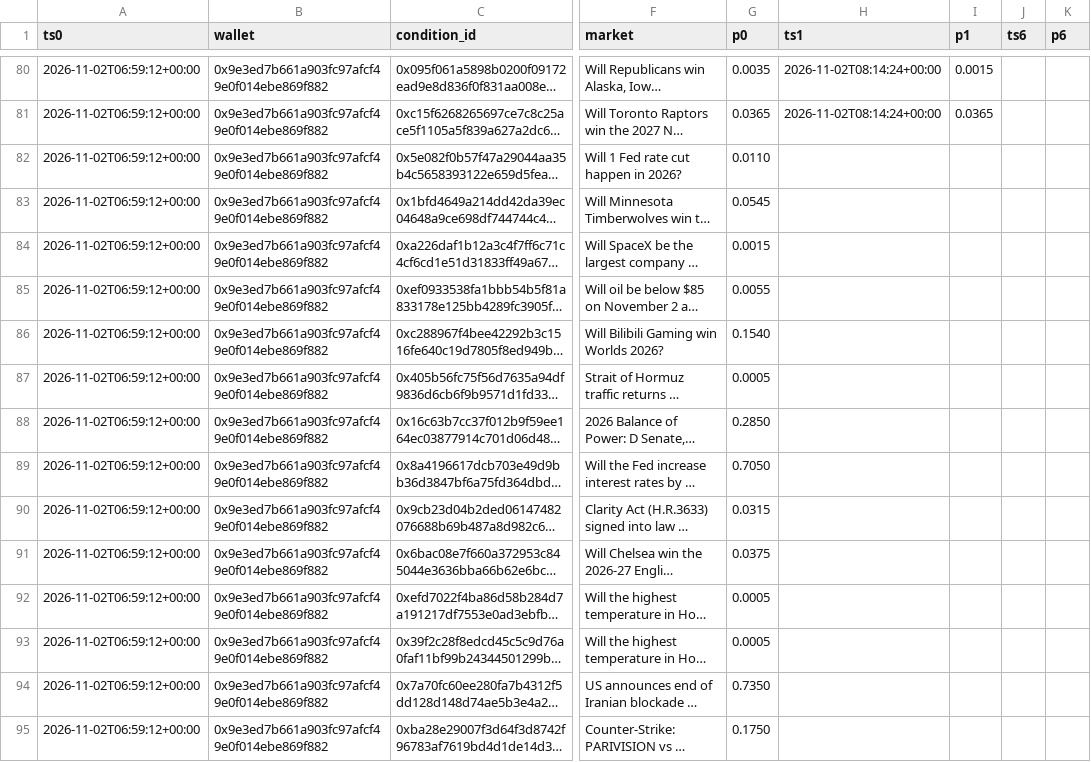
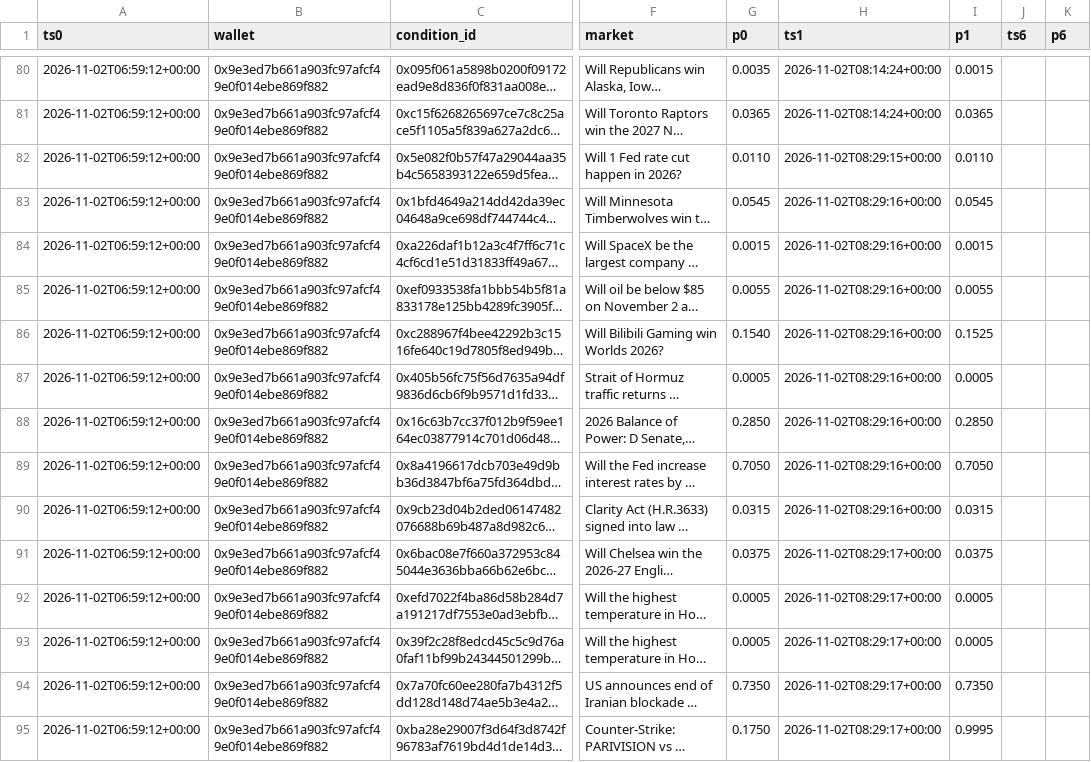
Before and after one commit to kumaraprayoga68-sketch/polybot, a CSV file: data/dampak_harga.csv, drawn as a sheet; only a part is shown, gaps mark what is left out; long unchanged cells end in …; the diff covers the shown part only; the diff names each change by its address in the sheet, - before the commit and + after, or states it on an @@ line.

```diff
--- a/data/dampak_harga.csv
+++ b/data/dampak_harga.csv
-H82 (ts1): (empty)
+H82 (ts1): 2026-11-02T08:29:15+00:00
-I82 (p1): (empty)
+I82 (p1): 0.0110
-H83:H90 (ts1): (empty)
+H83:H90 (ts1): 2026-11-02T08:29:16+00:00
-I83 (p1): (empty)
+I83 (p1): 0.0545
-I84 (p1): (empty)
+I84 (p1): 0.0015
-I85 (p1): (empty)
+I85 (p1): 0.0055
-I86 (p1): (empty)
+I86 (p1): 0.1525
-I87 (p1): (empty)
+I87 (p1): 0.0005
-I88 (p1): (empty)
+I88 (p1): 0.2850
-I89 (p1): (empty)
+I89 (p1): 0.7050
-I90 (p1): (empty)
+I90 (p1): 0.0315
-H91:H95 (ts1): (empty)
+H91:H95 (ts1): 2026-11-02T08:29:17+00:00
-I91 (p1): (empty)
+I91 (p1): 0.0375
-I92:I93 (p1): (empty)
+I92:I93 (p1): 0.0005
-I94 (p1): (empty)
+I94 (p1): 0.7350
-I95 (p1): (empty)
+I95 (p1): 0.9995
```
Also changed, not shown: 3 added rows and 52 edited cells elsewhere in this file, 1 other file.
